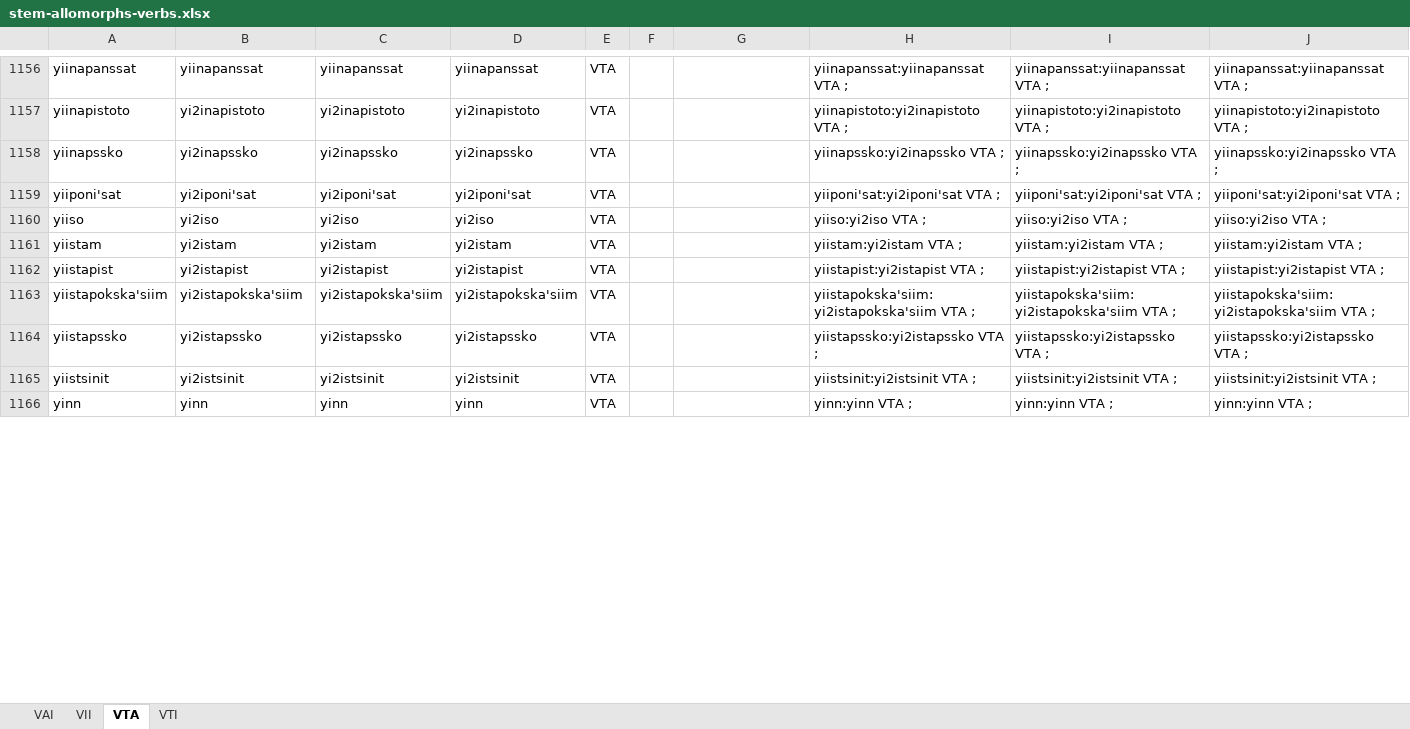
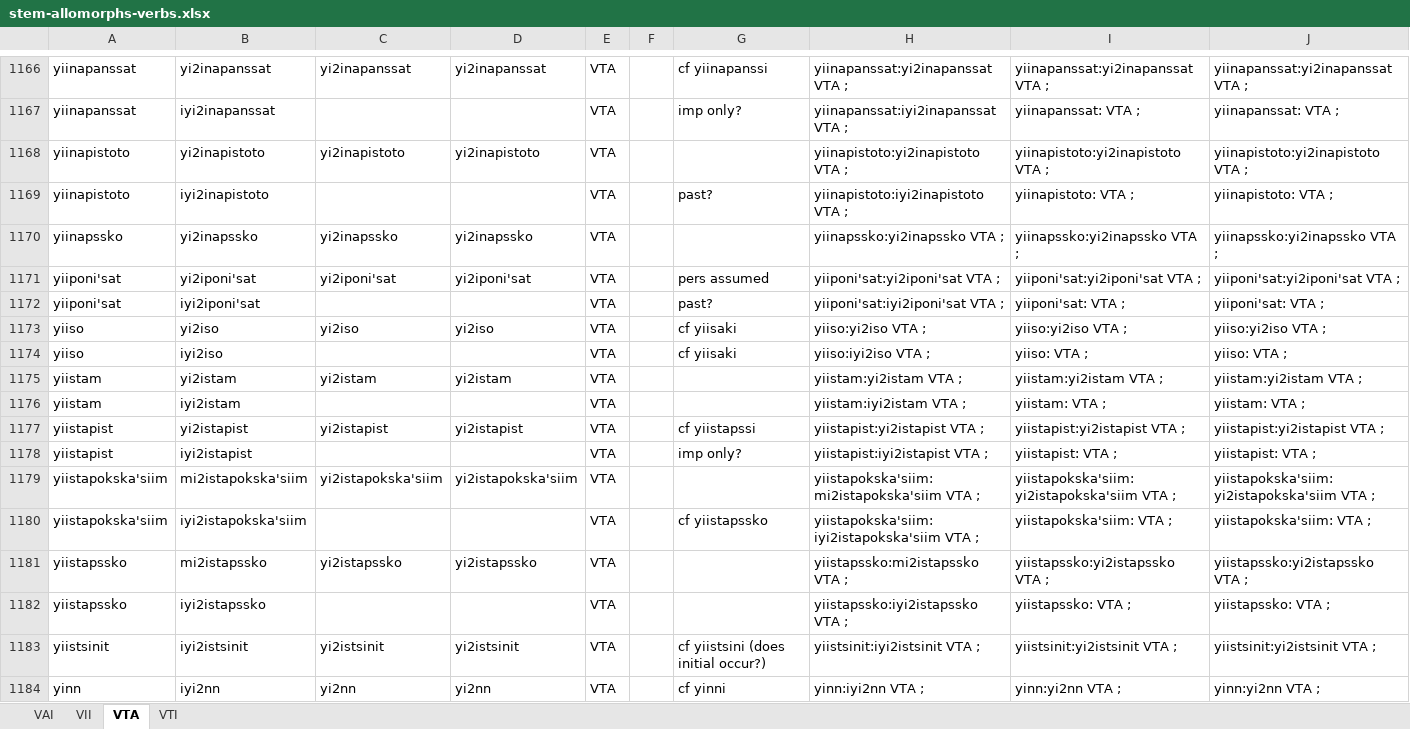
Before and after one commit to giellalt/lang-bla, an Excel workbook: src/fst/morphology/incoming/stem_spreadsheets/stem-allomorphs-verbs.xlsx, sheet VTA, drawn as a sheet; only a part is shown, gaps mark what is left out; values as stored, in another font and other column widths than the file's, no borders; addresses are those after the commit; the diff covers the shown part only; the diff names each change by its address in the sheet, - before the commit and + after, or states it on an @@ line.

```diff
--- a/src/fst/morphology/incoming/stem_spreadsheets/stem-allomorphs-verbs.xlsx (sheet VTA)
+++ b/src/fst/morphology/incoming/stem_spreadsheets/stem-allomorphs-verbs.xlsx (sheet VTA)
-B1166: yiinapanssat
+B1166: yi2inapanssat
-C1166: yiinapanssat
+C1166: yi2inapanssat
-D1166: yiinapanssat
+D1166: yi2inapanssat
-G1166: (empty)
+G1166: cf yiinapanssi
-H1166: yiinapanssat:yiinapanssat VTA ;
+H1166: yiinapanssat:yi2inapanssat VTA ;
-I1166: yiinapanssat:yiinapanssat VTA ;
+I1166: yiinapanssat:yi2inapanssat VTA ;
-J1166: yiinapanssat:yiinapanssat VTA ;
+J1166: yiinapanssat:yi2inapanssat VTA ;
+row 1167: yiinapanssat | iyi2inapanssat |  |  | VTA |  | imp only? | yiinapanssat:iyi2inapanssat VTA ; | yiinapanssat: VTA ; | yiinapanssat: VTA ;
+row 1169: yiinapistoto | iyi2inapistoto |  |  | VTA |  | past? | yiinapistoto:iyi2inapistoto VTA ; | yiinapistoto: VTA ; | yiinapistoto: VTA ;
-G1171: (empty)
+G1171: pers assumed
+row 1172: yiiponi'sat | iyi2iponi'sat |  |  | VTA |  | past? | yiiponi'sat:iyi2iponi'sat VTA ; | yiiponi'sat: VTA ; | yiiponi'sat: VTA ;
-G1173: (empty)
+G1173: cf yiisaki
+row 1174: yiiso | iyi2iso |  |  | VTA |  | cf yiisaki | yiiso:iyi2iso VTA ; | yiiso: VTA ; | yiiso: VTA ;
+row 1176: yiistam | iyi2istam |  |  | VTA |  |  | yiistam:iyi2istam VTA ; | yiistam: VTA ; | yiistam: VTA ;
-G1177: (empty)
+G1177: cf yiistapssi
+row 1178: yiistapist | iyi2istapist |  |  | VTA |  | imp only? | yiistapist:iyi2istapist VTA ; | yiistapist: VTA ; | yiistapist: VTA ;
-B1179: yi2istapokska'siim
+B1179: mi2istapokska'siim
-H1179: yiistapokska'siim:yi2istapokska'siim VTA ;
+H1179: yiistapokska'siim:mi2istapokska'siim VTA ;
+row 1180: yiistapokska'siim | iyi2istapokska'siim |  |  | VTA |  | cf yiistapssko | yiistapokska'siim:iyi2istapokska'siim VTA ; | yiistapokska'siim: VTA ; | yiistapokska'siim: VTA ;
-B1181: yi2istapssko
+B1181: mi2istapssko
-H1181: yiistapssko:yi2istapssko VTA ;
+H1181: yiistapssko:mi2istapssko VTA ;
+row 1182: yiistapssko | iyi2istapssko |  |  | VTA |  |  | yiistapssko:iyi2istapssko VTA ; | yiistapssko: VTA ; | yiistapssko: VTA ;
-B1183: yi2istsinit
+B1183: iyi2istsinit
-G1183: (empty)
+G1183: cf yiistsini (does initial occur?)
-H1183: yiistsinit:yi2istsinit VTA ;
+H1183: yiistsinit:iyi2istsinit VTA ;
-B1184: yinn
+B1184: iyi2nn
-C1184: yinn
+C1184: yi2nn
-D1184: yinn
+D1184: yi2nn
-G1184: (empty)
+G1184: cf yinni
-H1184: yinn:yinn VTA ;
+H1184: yinn:iyi2nn VTA ;
-I1184: yinn:yinn VTA ;
+I1184: yinn:yi2nn VTA ;
-J1184: yinn:yinn VTA ;
+J1184: yinn:yi2nn VTA ;
```
Also changed, not shown: 15 added rows and 119 edited cells elsewhere in this sheet, formulas that keep their value.
